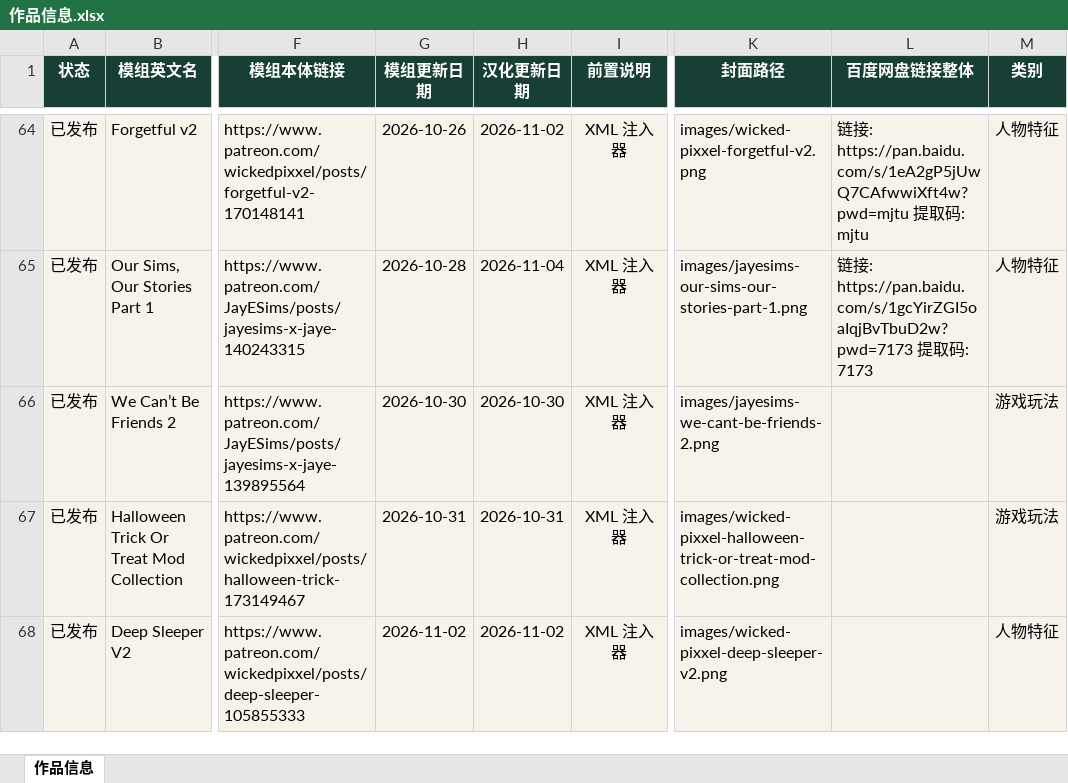
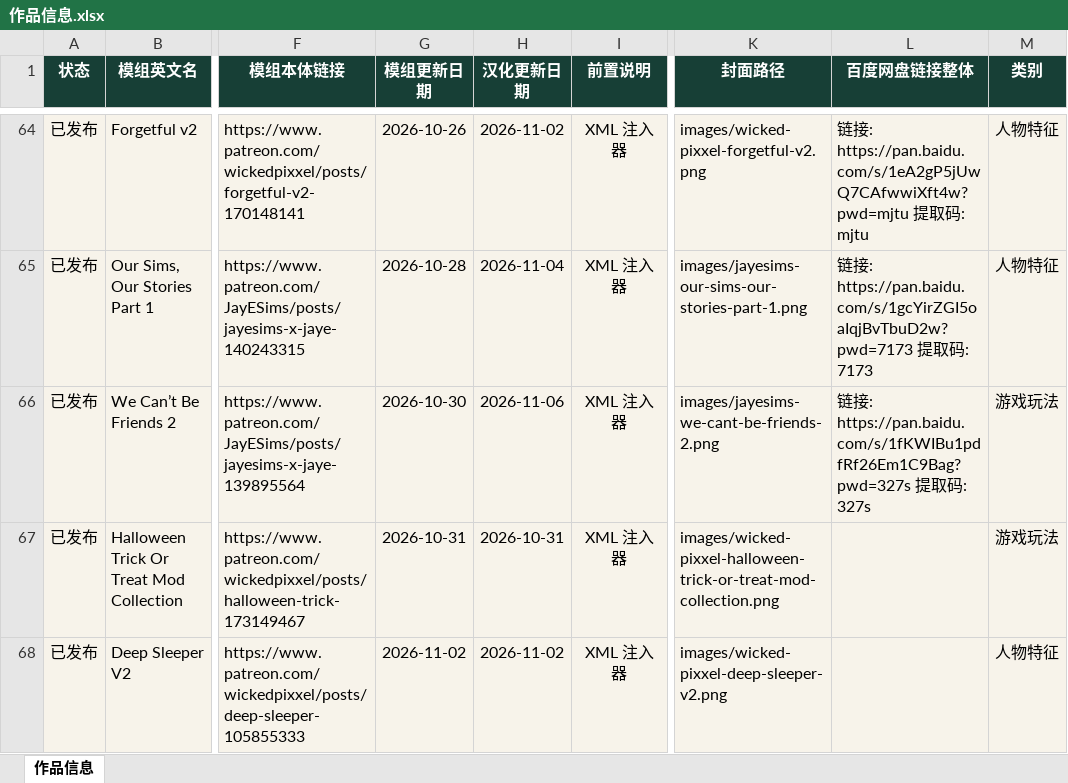
Before and after one commit to niuai-ui/qiuqiu-portfolio, an Excel workbook: 作品信息.xlsx, sheet 作品信息, drawn as a sheet; only a part is shown, gaps mark what is left out; values as stored, in another font and other column widths than the file's, no borders; table styles not drawn; the diff names each change by its address in the sheet, - before the commit and + after, or states it on an @@ line.

Commit message:
我们做不成朋友2: 补百度网盘链接, 汉化更新日期 2026-11-06

```diff
--- a/作品信息.xlsx (sheet 作品信息)
+++ b/作品信息.xlsx (sheet 作品信息)
-H66 (汉化更新日期): 2026-10-30
+H66 (汉化更新日期): 2026-11-06
-L66 (百度网盘链接整体): (empty)
+L66 (百度网盘链接整体): 链接: https://pan.baidu.com/s/1fKWIBu1pdfRf26Em1C9Bag?pwd=327s 提取码: 327s
```
